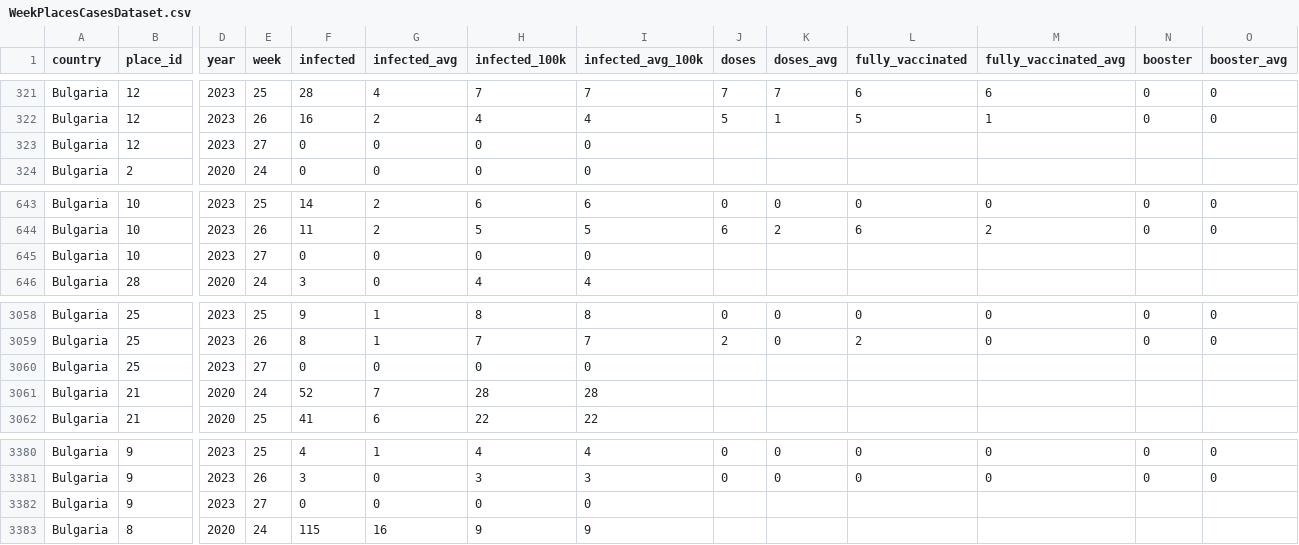
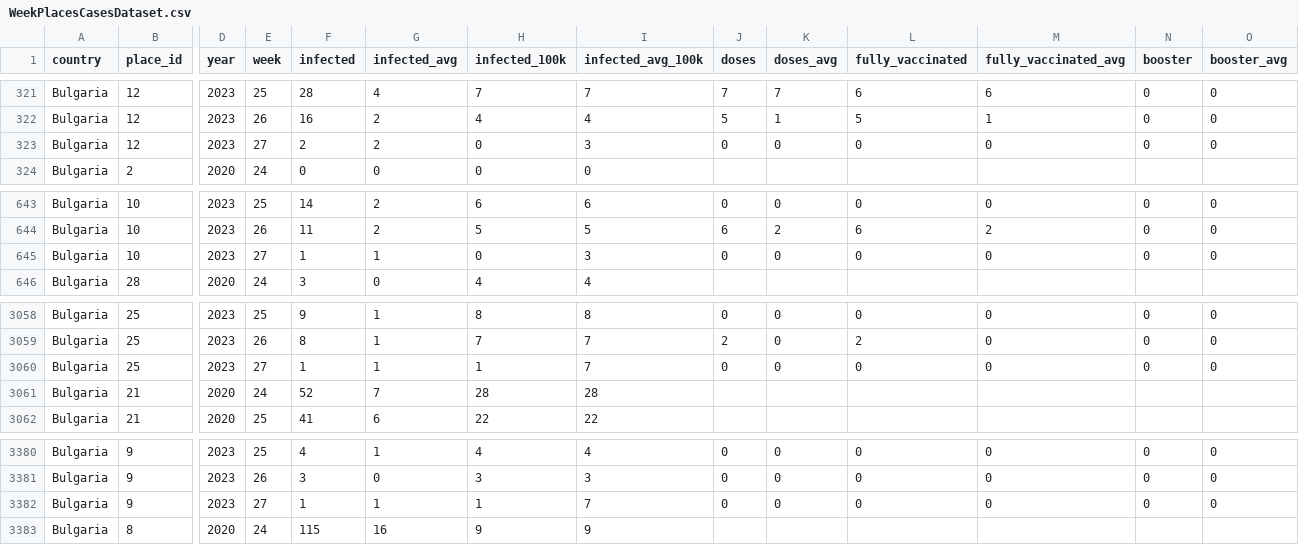
Before and after one commit to COVID-19-Bulgaria/covid-database, a CSV file: Bulgaria/WeekPlacesCasesDataset.csv, drawn as a sheet; only a part is shown, gaps mark what is left out; the diff covers the shown part only; the diff names each change by its address in the sheet, - before the commit and + after, or states it on an @@ line.

Commit message:
Data scraped automatically for 03.07.2023 00:34

```diff
--- a/Bulgaria/WeekPlacesCasesDataset.csv
+++ b/Bulgaria/WeekPlacesCasesDataset.csv
-F323 (infected): 0
+F323 (infected): 2
-G323 (infected_avg): 0
+G323 (infected_avg): 2
-I323 (infected_avg_100k): 0
+I323 (infected_avg_100k): 3
-J323 (doses): (empty)
+J323 (doses): 0
-K323 (doses_avg): (empty)
+K323 (doses_avg): 0
-L323 (fully_vaccinated): (empty)
+L323 (fully_vaccinated): 0
-M323 (fully_vaccinated_avg): (empty)
+M323 (fully_vaccinated_avg): 0
-N323 (booster): (empty)
+N323 (booster): 0
-O323 (booster_avg): (empty)
+O323 (booster_avg): 0
-F645 (infected): 0
+F645 (infected): 1
-G645 (infected_avg): 0
+G645 (infected_avg): 1
-I645 (infected_avg_100k): 0
+I645 (infected_avg_100k): 3
-J645 (doses): (empty)
+J645 (doses): 0
-K645 (doses_avg): (empty)
+K645 (doses_avg): 0
-L645 (fully_vaccinated): (empty)
+L645 (fully_vaccinated): 0
-M645 (fully_vaccinated_avg): (empty)
+M645 (fully_vaccinated_avg): 0
-N645 (booster): (empty)
+N645 (booster): 0
-O645 (booster_avg): (empty)
+O645 (booster_avg): 0
-F3060 (infected): 0
+F3060 (infected): 1
-G3060 (infected_avg): 0
+G3060 (infected_avg): 1
-H3060 (infected_100k): 0
+H3060 (infected_100k): 1
-I3060 (infected_avg_100k): 0
+I3060 (infected_avg_100k): 7
-J3060 (doses): (empty)
+J3060 (doses): 0
-K3060 (doses_avg): (empty)
+K3060 (doses_avg): 0
-L3060 (fully_vaccinated): (empty)
+L3060 (fully_vaccinated): 0
-M3060 (fully_vaccinated_avg): (empty)
+M3060 (fully_vaccinated_avg): 0
-N3060 (booster): (empty)
+N3060 (booster): 0
-O3060 (booster_avg): (empty)
+O3060 (booster_avg): 0
-F3382 (infected): 0
+F3382 (infected): 1
-G3382 (infected_avg): 0
+G3382 (infected_avg): 1
-H3382 (infected_100k): 0
+H3382 (infected_100k): 1
-I3382 (infected_avg_100k): 0
+I3382 (infected_avg_100k): 7
-J3382 (doses): (empty)
+J3382 (doses): 0
-K3382 (doses_avg): (empty)
+K3382 (doses_avg): 0
-L3382 (fully_vaccinated): (empty)
+L3382 (fully_vaccinated): 0
-M3382 (fully_vaccinated_avg): (empty)
+M3382 (fully_vaccinated_avg): 0
-N3382 (booster): (empty)
+N3382 (booster): 0
-O3382 (booster_avg): (empty)
+O3382 (booster_avg): 0
```
Also changed, not shown: 9 edited cells elsewhere in this file, Bulgaria/RollingBiWeeklyPlacesCasesDataset.csv, 3 other files.
